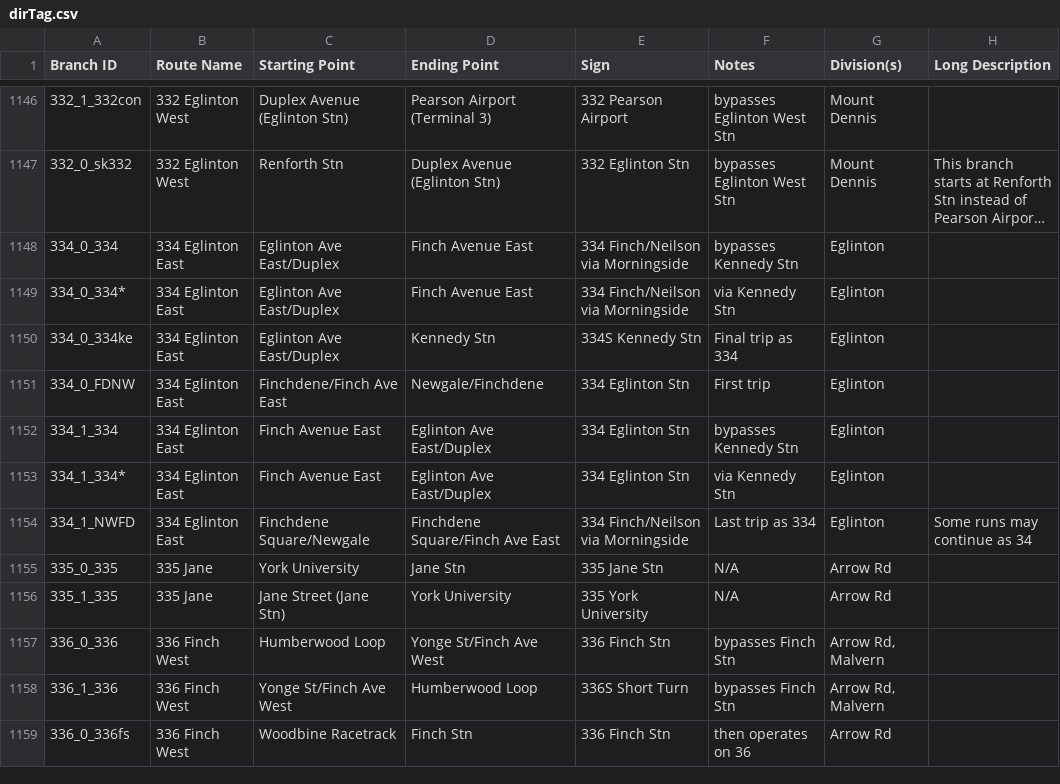
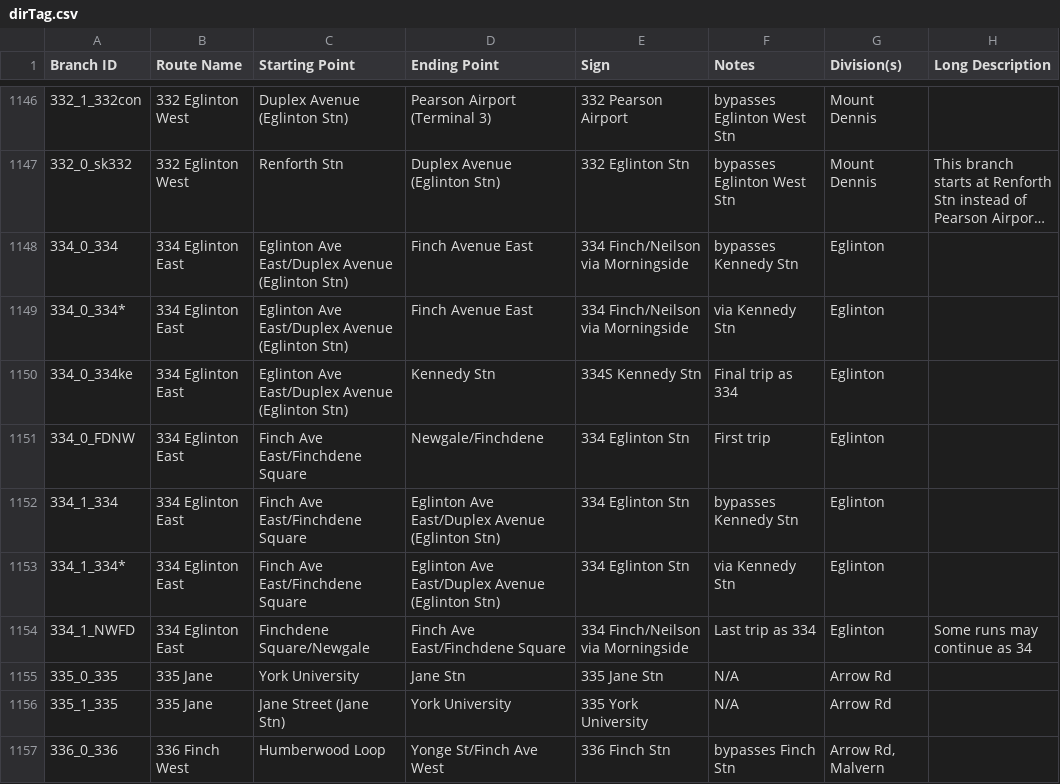
Before and after one commit to BlueNightToronto/njc, a CSV file: njc/dirTag.csv, drawn as a sheet; only a part is shown, gaps mark what is left out; the shorter side is filled out with more unchanged rows; long unchanged cells end in …; the diff names each change by its address in the sheet, - before the commit and + after, or states it on an @@ line.

Commit message:
Updated branches

```diff
--- a/njc/dirTag.csv
+++ b/njc/dirTag.csv
-C1148:C1150 (Starting Point): Eglinton Ave East/Duplex
+C1148:C1150 (Starting Point): Eglinton Ave East/Duplex Avenue (Eglinton Stn)
-C1151 (Starting Point): Finchdene/Finch Ave East
+C1151 (Starting Point): Finch Ave East/Finchdene Square
-C1152:C1153 (Starting Point): Finch Avenue East
+C1152:C1153 (Starting Point): Finch Ave East/Finchdene Square
-D1152:D1153 (Ending Point): Eglinton Ave East/Duplex
+D1152:D1153 (Ending Point): Eglinton Ave East/Duplex Avenue (Eglinton Stn)
-D1154 (Ending Point): Finchdene Square/Finch Ave East
+D1154 (Ending Point): Finch Ave East/Finchdene Square
```
